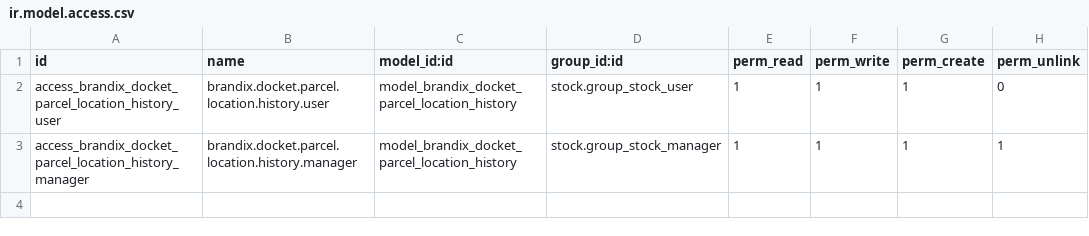
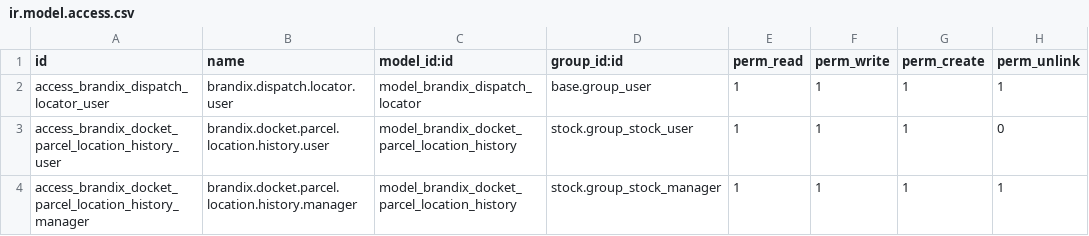
Before and after one commit to CygnusRND/brandix_dispatch_locator, a CSV file: security/ir.model.access.csv, drawn as a sheet.

Commit message:
fix(locator): make BrandixDispatchLocator a TransientModel, add style code search, fix GRN search and add ACL permissions (v19.0.1.0.4)

```diff
--- a/security/ir.model.access.csv
+++ b/security/ir.model.access.csv
@@ -1,2 +1,3 @@
 id,name,model_id:id,group_id:id,perm_read,perm_write,perm_create,perm_unlink
+access_brandix_dispatch_locator_user,brandix.dispatch.locator.user,model_brandix_dispatch_locator,base.group_user,1,1,1,1
 access_brandix_docket_parcel_location_history_user,brandix.docket.parcel.location.history.user,model_brandix_docket_parcel_location_history,stock.group_stock_user,1,1,1,0
```
Also changed, not shown: 2 other files.
